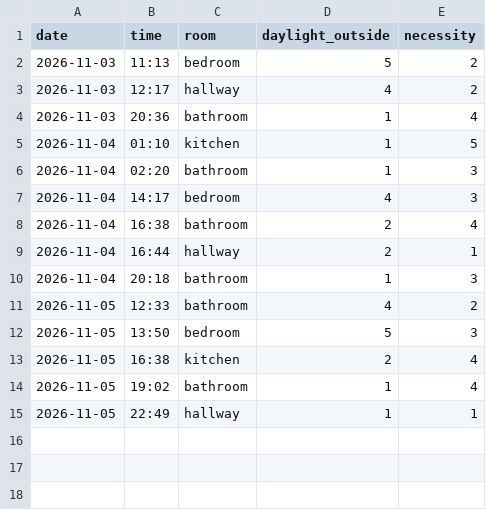
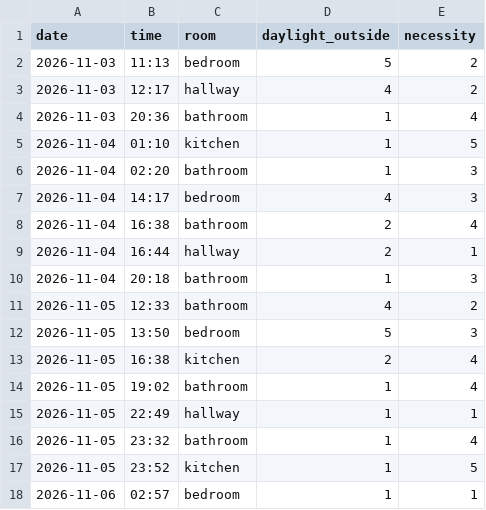
Before and after one commit to Pattx505/Data-Visualisation-100, a CSV file: data.csv, drawn as a sheet; the diff names each change by its address in the sheet, - before the commit and + after, or states it on an @@ line.

Commit message:
Add new entries to data.csv

```diff
--- a/data.csv
+++ b/data.csv
+row 16: 2026-11-05 | 23:32 | bathroom | 1 | 4
+row 17: 2026-11-05 | 23:52 | kitchen | 1 | 5
+row 18: 2026-11-06 | 02:57 | bedroom | 1 | 1
```
